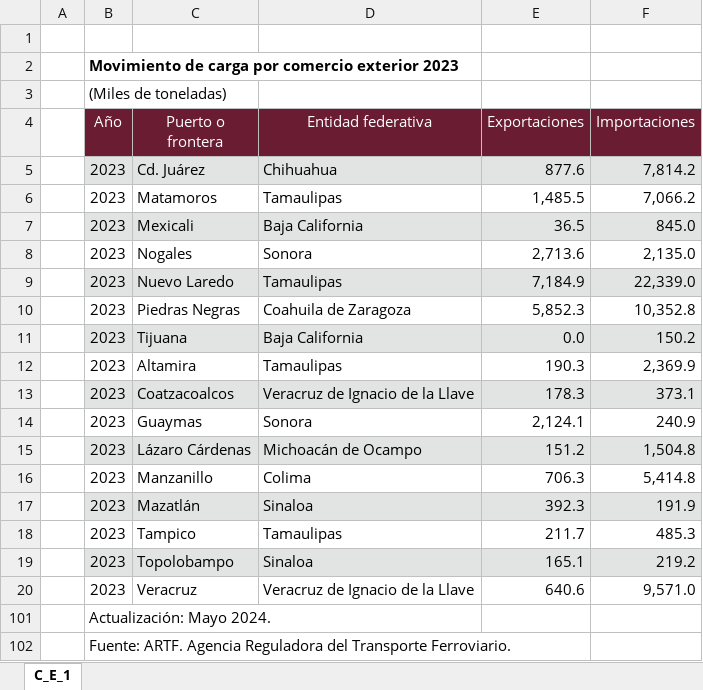
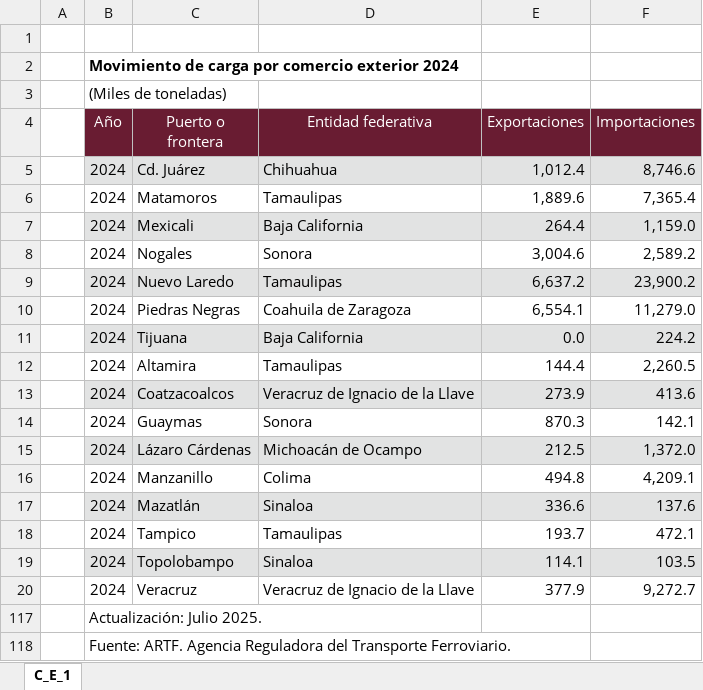
Before and after one commit to NeczarLopez/TI_Estadistica_Mensual_SICT, an Excel workbook: Carga_por_puerto_F.xlsx, sheet C_E_1, drawn as a sheet; values as stored, in another font and other column widths than the file's, no borders; table styles not drawn; addresses are those after the commit; the diff names each change by its address in the sheet, - before the commit and + after, or states it on an @@ line.

```diff
--- a/Carga_por_puerto_F.xlsx (sheet C_E_1)
+++ b/Carga_por_puerto_F.xlsx (sheet C_E_1)
-B2 (Año): …comercio exterior 2023
+B2 (Año): …comercio exterior 2024
-B5:B20 (Año): 2023
+B5:B20 (Año): 2024
-E5 (Exportaciones): 877.6
+E5 (Exportaciones): 1,012.4
-F5 (Importaciones): 7,814.2
+F5 (Importaciones): 8,746.6
-E6 (Exportaciones): 1,485.5
+E6 (Exportaciones): 1,889.6
-F6 (Importaciones): 7,066.2
+F6 (Importaciones): 7,365.4
-E7 (Exportaciones): 36.5
+E7 (Exportaciones): 264.4
-F7 (Importaciones): 845.0
+F7 (Importaciones): 1,159.0
-E8 (Exportaciones): 2,713.6
+E8 (Exportaciones): 3,004.6
-F8 (Importaciones): 2,135.0
+F8 (Importaciones): 2,589.2
-E9 (Exportaciones): 7,184.9
+E9 (Exportaciones): 6,637.2
-F9 (Importaciones): 22,339.0
+F9 (Importaciones): 23,900.2
-E10 (Exportaciones): 5,852.3
+E10 (Exportaciones): 6,554.1
-F10 (Importaciones): 10,352.8
+F10 (Importaciones): 11,279.0
-F11 (Importaciones): 150.2
+F11 (Importaciones): 224.2
-E12 (Exportaciones): 190.3
+E12 (Exportaciones): 144.4
-F12 (Importaciones): 2,369.9
+F12 (Importaciones): 2,260.5
-E13 (Exportaciones): 178.3
+E13 (Exportaciones): 273.9
-F13 (Importaciones): 373.1
+F13 (Importaciones): 413.6
-E14 (Exportaciones): 2,124.1
+E14 (Exportaciones): 870.3
-F14 (Importaciones): 240.9
+F14 (Importaciones): 142.1
-E15 (Exportaciones): 151.2
+E15 (Exportaciones): 212.5
-F15 (Importaciones): 1,504.8
+F15 (Importaciones): 1,372.0
-E16 (Exportaciones): 706.3
+E16 (Exportaciones): 494.8
-F16 (Importaciones): 5,414.8
+F16 (Importaciones): 4,209.1
-E17 (Exportaciones): 392.3
+E17 (Exportaciones): 336.6
-F17 (Importaciones): 191.9
+F17 (Importaciones): 137.6
-E18 (Exportaciones): 211.7
+E18 (Exportaciones): 193.7
-F18 (Importaciones): 485.3
+F18 (Importaciones): 472.1
-E19 (Exportaciones): 165.1
+E19 (Exportaciones): 114.1
-F19 (Importaciones): 219.2
+F19 (Importaciones): 103.5
-E20 (Exportaciones): 640.6
+E20 (Exportaciones): 377.9
-F20 (Importaciones): 9,571.0
+F20 (Importaciones): 9,272.7
-B117 (Año): Actualización: Mayo 2024.
+B117 (Año): Actualización: Julio 2025.
```
Also changed, not shown: Carga_Transportada_NF.xlsx, Carga_por_empresa_F.xlsx, 32 other files.
